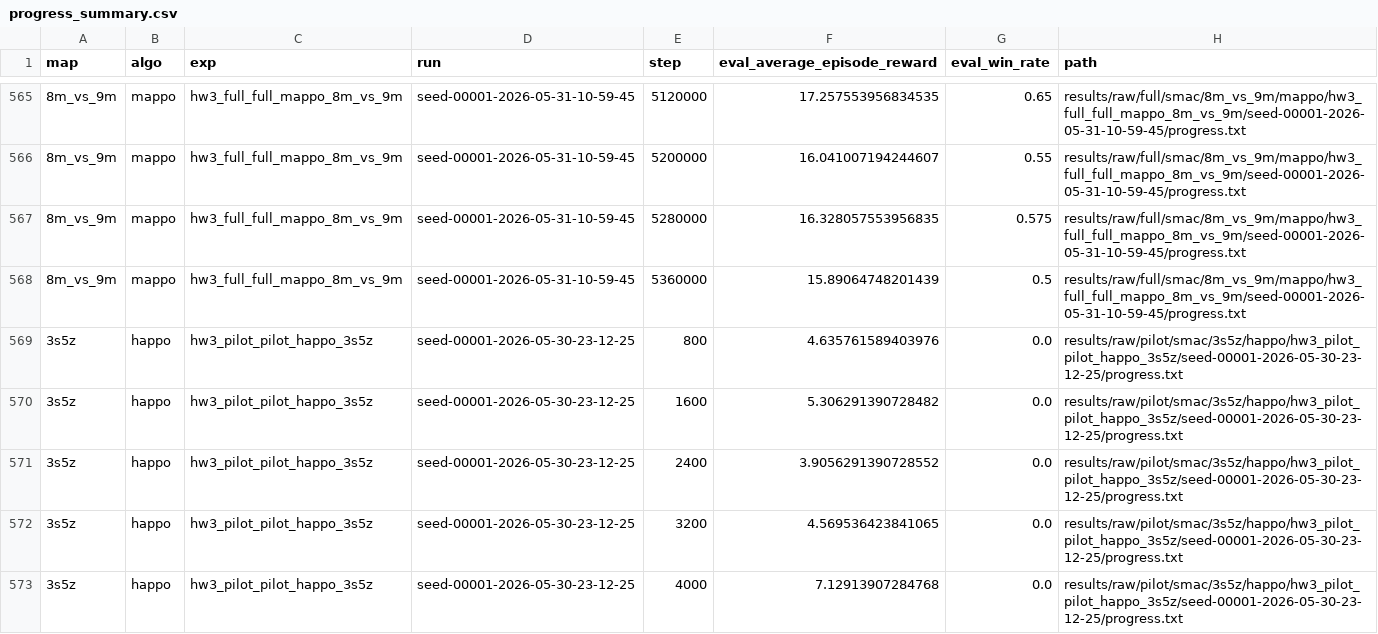
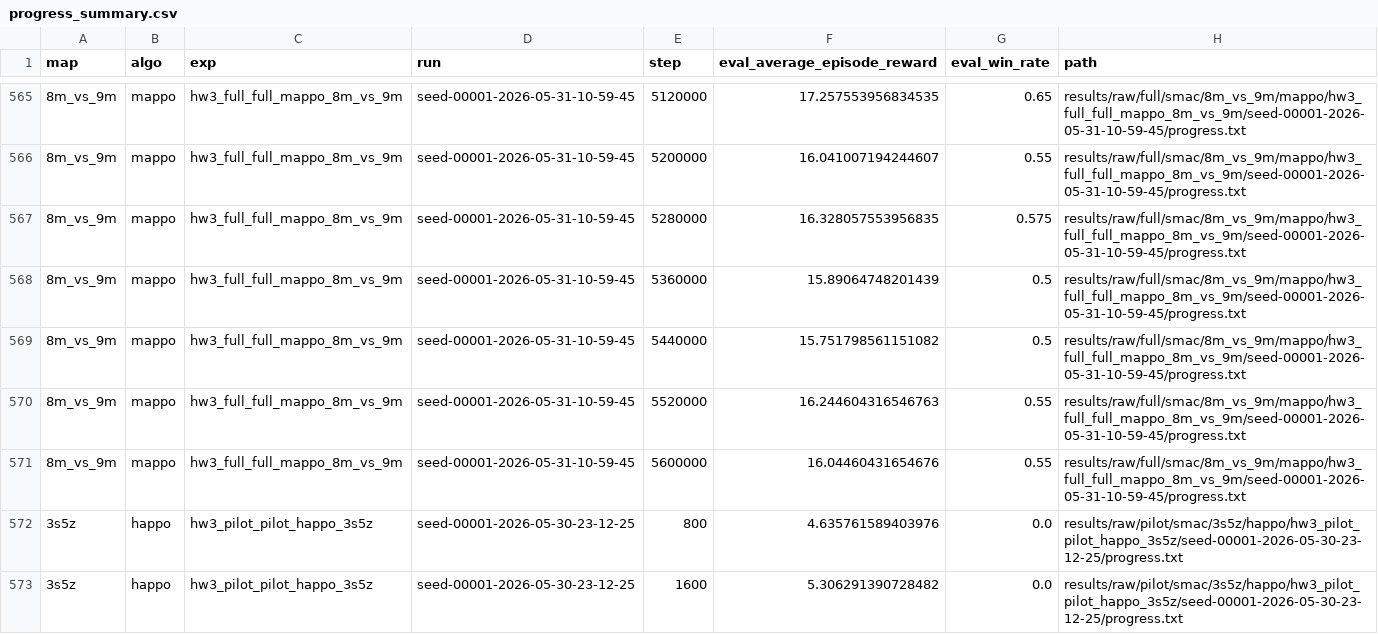
Before and after one commit to PPYYQQ/MARL-hw3, a CSV file: results/processed/progress_summary.csv, drawn as a sheet; only a part is shown, gaps mark what is left out; the shorter side is filled out with more unchanged rows.

Commit message:
data: update 8m mappo full checkpoint to 5.60m

```diff
--- a/results/processed/progress_summary.csv
+++ b/results/processed/progress_summary.csv
@@ -568,2 +568,5 @@ map,algo,exp,run,step,eval_average_episode_reward,eval_win_rate,path
 8m_vs_9m,mappo,hw3_full_full_mappo_8m_vs_9m,seed-00001-2026-05-31-10-59-45,5360000,15.89064748201439,0.5,results/raw/full/smac/8m_vs_9m/mappo/hw3_full_full_mappo_8m_vs_9m/seed-00001-2026-05-31-10-59-45/progress.txt
+8m_vs_9m,mappo,hw3_full_full_mappo_8m_vs_9m,seed-00001-2026-05-31-10-59-45,5440000,15.751798561151082,0.5,results/raw/full/smac/8m_vs_9m/mappo/hw3_full_full_mappo_8m_vs_9m/seed-00001-2026-05-31-10-59-45/progress.txt
+8m_vs_9m,mappo,hw3_full_full_mappo_8m_vs_9m,seed-00001-2026-05-31-10-59-45,5520000,16.244604316546763,0.55,results/raw/full/smac/8m_vs_9m/mappo/hw3_full_full_mappo_8m_vs_9m/seed-00001-2026-05-31-10-59-45/progress.txt
+8m_vs_9m,mappo,hw3_full_full_mappo_8m_vs_9m,seed-00001-2026-05-31-10-59-45,5600000,16.04460431654676,0.55,results/raw/full/smac/8m_vs_9m/mappo/hw3_full_full_mappo_8m_vs_9m/seed-00001-2026-05-31-10-59-45/progress.txt
 3s5z,happo,hw3_pilot_pilot_happo_3s5z,seed-00001-2026-05-30-23-12-25,800,4.635761589403976,0.0,results/raw/pilot/smac/3s5z/happo/hw3_pilot_pilot_happo_3s5z/seed-00001-2026-05-30-23-12-25/progress.txt
```
Also changed, not shown: 12 other files.
